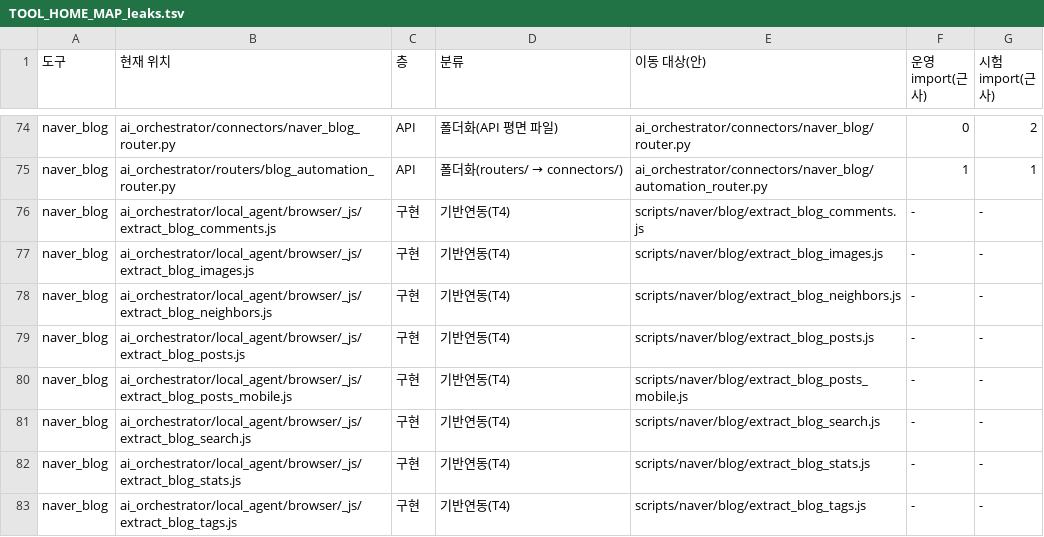
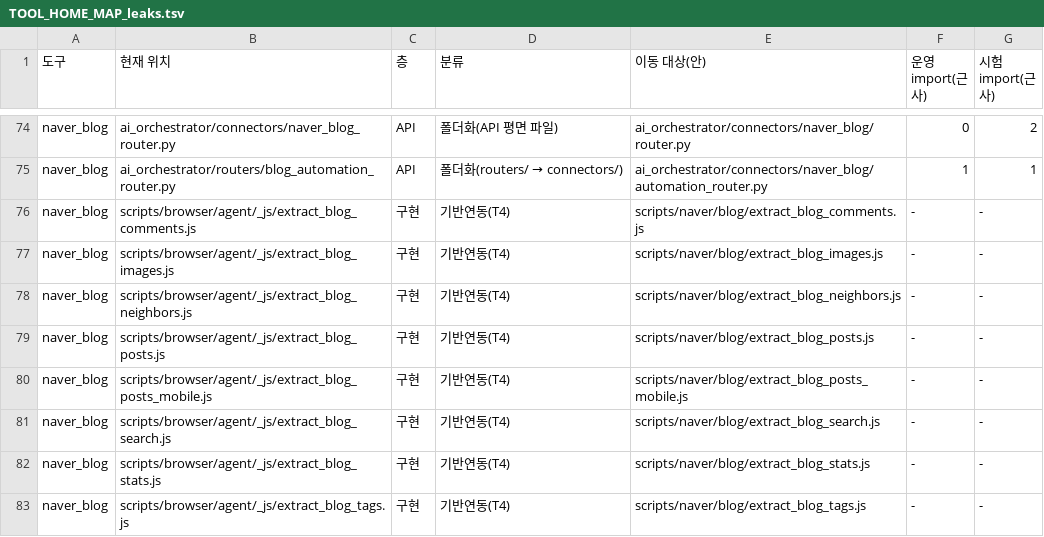
Before and after one commit to JAY-1979-SJW/haehan-ai-orchestrator, a TSV file: docs/architecture/TOOL_HOME_MAP_leaks.tsv, drawn as a sheet; only a part is shown, gaps mark what is left out; the diff covers the shown part only.

```diff
--- a/docs/architecture/TOOL_HOME_MAP_leaks.tsv
+++ b/docs/architecture/TOOL_HOME_MAP_leaks.tsv
@@ -75,9 +75,9 @@ naver_blog	ai_orchestrator/connectors/naver_blog_router.py	API	폴더화(API 평
 naver_blog	ai_orchestrator/routers/blog_automation_router.py	API	폴더화(routers/ → connectors/)	ai_orchestrator/connectors/naver_blog/automation_router.py	1	1
-naver_blog	ai_orchestrator/local_agent/browser/_js/extract_blog_comments.js	구현	기반연동(T4)	scripts/naver/blog/extract_blog_comments.js	-	-
-naver_blog	ai_orchestrator/local_agent/browser/_js/extract_blog_images.js	구현	기반연동(T4)	scripts/naver/blog/extract_blog_images.js	-	-
-naver_blog	ai_orchestrator/local_agent/browser/_js/extract_blog_neighbors.js	구현	기반연동(T4)	scripts/naver/blog/extract_blog_neighbors.js	-	-
-naver_blog	ai_orchestrator/local_agent/browser/_js/extract_blog_posts.js	구현	기반연동(T4)	scripts/naver/blog/extract_blog_posts.js	-	-
-naver_blog	ai_orchestrator/local_agent/browser/_js/extract_blog_posts_mobile.js	구현	기반연동(T4)	scripts/naver/blog/extract_blog_posts_mobile.js	-	-
-naver_blog	ai_orchestrator/local_agent/browser/_js/extract_blog_search.js	구현	기반연동(T4)	scripts/naver/blog/extract_blog_search.js	-	-
-naver_blog	ai_orchestrator/local_agent/browser/_js/extract_blog_stats.js	구현	기반연동(T4)	scripts/naver/blog/extract_blog_stats.js	-	-
-naver_blog	ai_orchestrator/local_agent/browser/_js/extract_blog_tags.js	구현	기반연동(T4)	scripts/naver/blog/extract_blog_tags.js	-	-
+naver_blog	scripts/browser/agent/_js/extract_blog_comments.js	구현	기반연동(T4)	scripts/naver/blog/extract_blog_comments.js	-	-
+naver_blog	scripts/browser/agent/_js/extract_blog_images.js	구현	기반연동(T4)	scripts/naver/blog/extract_blog_images.js	-	-
+naver_blog	scripts/browser/agent/_js/extract_blog_neighbors.js	구현	기반연동(T4)	scripts/naver/blog/extract_blog_neighbors.js	-	-
+naver_blog	scripts/browser/agent/_js/extract_blog_posts.js	구현	기반연동(T4)	scripts/naver/blog/extract_blog_posts.js	-	-
+naver_blog	scripts/browser/agent/_js/extract_blog_posts_mobile.js	구현	기반연동(T4)	scripts/naver/blog/extract_blog_posts_mobile.js	-	-
+naver_blog	scripts/browser/agent/_js/extract_blog_search.js	구현	기반연동(T4)	scripts/naver/blog/extract_blog_search.js	-	-
+naver_blog	scripts/browser/agent/_js/extract_blog_stats.js	구현	기반연동(T4)	scripts/naver/blog/extract_blog_stats.js	-	-
+naver_blog	scripts/browser/agent/_js/extract_blog_tags.js	구현	기반연동(T4)	scripts/naver/blog/extract_blog_tags.js	-	-
```
Also changed, not shown: 20 edited cells elsewhere in this file, docs/architecture/TOOL_HOME_MAP_dup_candidates.tsv, docs/architecture/TOOL_HOME_MAP_dup_groups.tsv, 44 other files.
